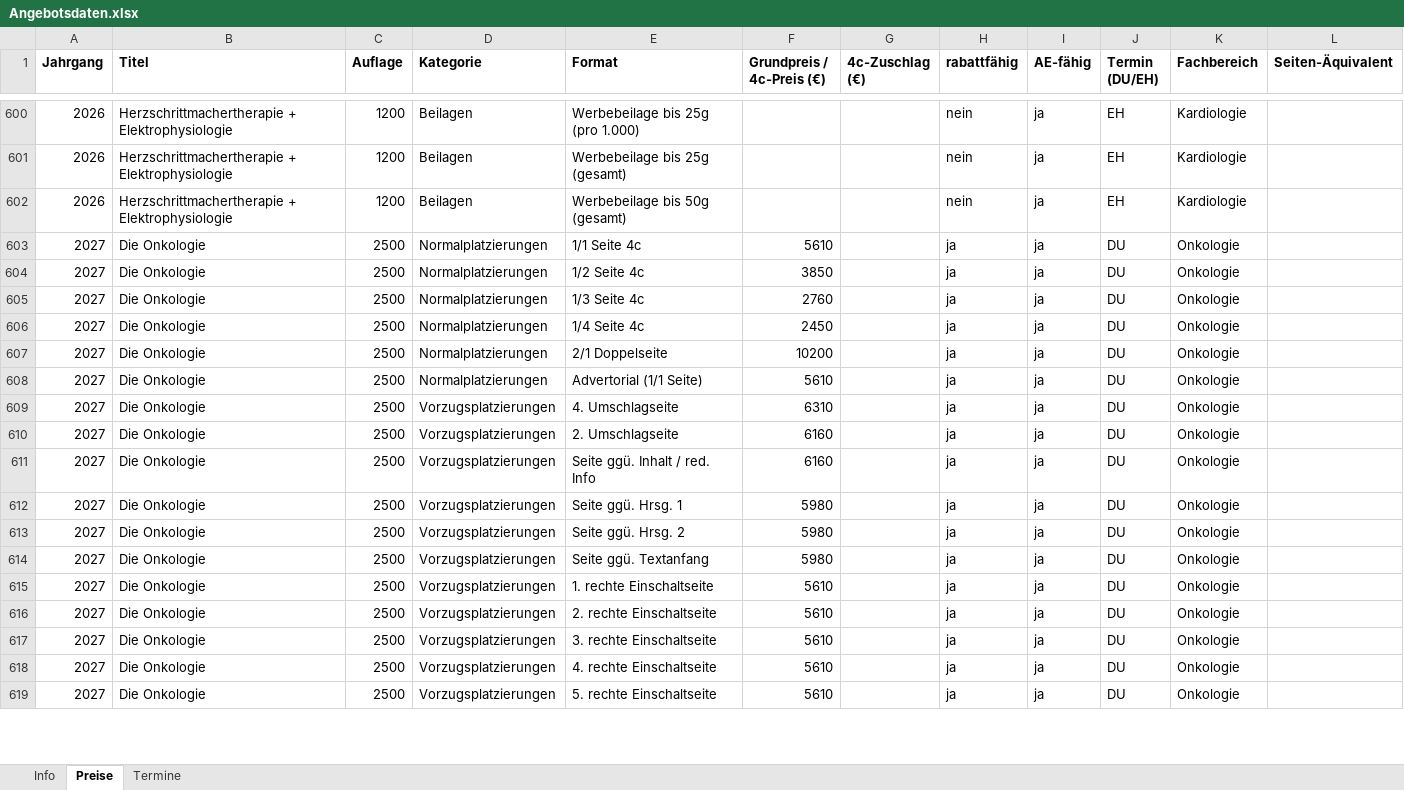
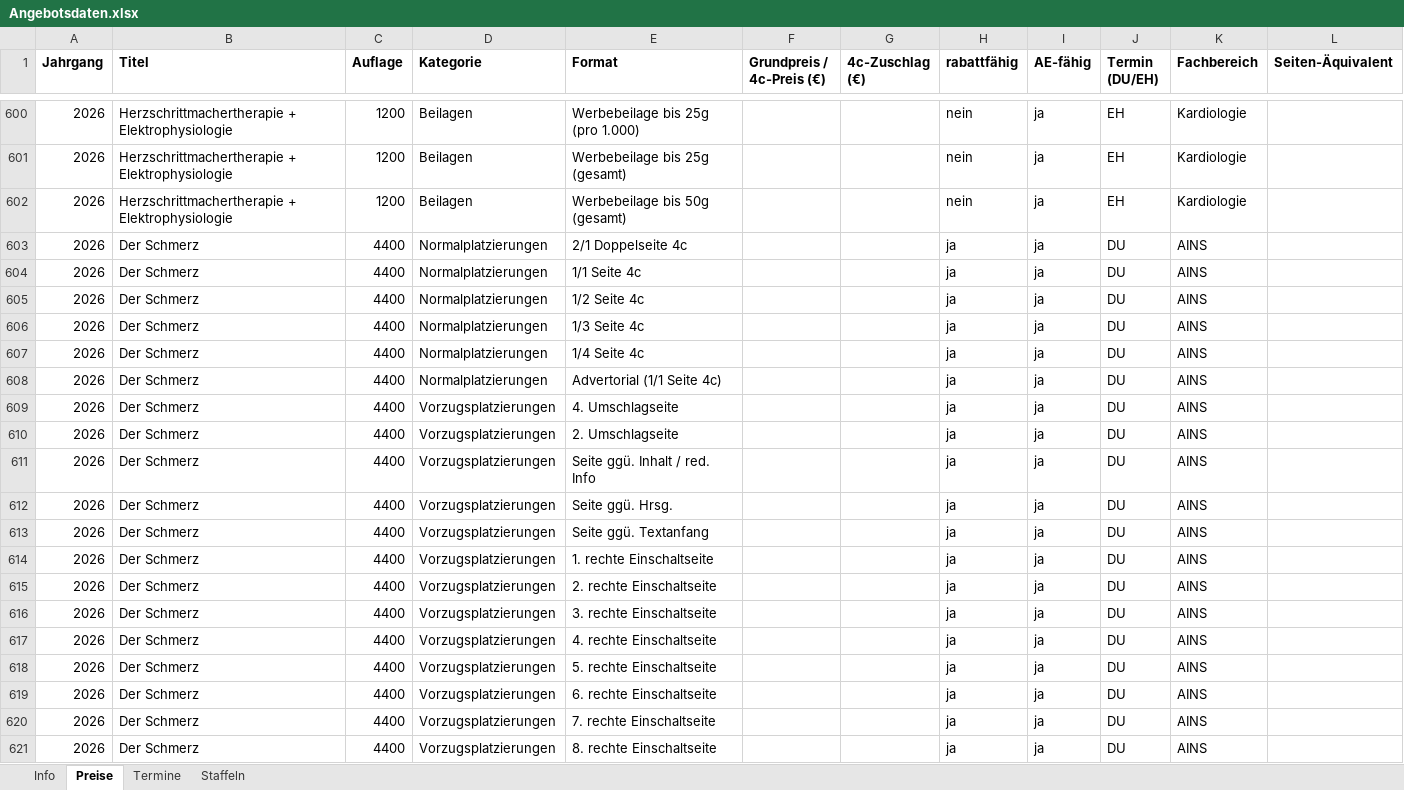
Before and after one commit to Barings1995/angebotswerkzeuge, an Excel workbook: Angebotsdaten.xlsx, sheet Preise, drawn as a sheet; only a part is shown, gaps mark what is left out; the shorter side is filled out with more unchanged rows; values as stored, in another font and other column widths than the file's, no borders; the diff covers the shown part only; the diff names each change by its address in the sheet, - before the commit and + after, or states it on an @@ line.

```diff
--- a/Angebotsdaten.xlsx (sheet Preise)
+++ b/Angebotsdaten.xlsx (sheet Preise)
+sheet tab: Staffeln
+row 603: 2026 | Der Schmerz | 4400 | Normalplatzierungen | 2/1 Doppelseite 4c |  |  | ja | ja | DU | AINS
+row 604: 2026 | Der Schmerz | 4400 | Normalplatzierungen | 1/1 Seite 4c |  |  | ja | ja | DU | AINS
+row 605: 2026 | Der Schmerz | 4400 | Normalplatzierungen | 1/2 Seite 4c |  |  | ja | ja | DU | AINS
+row 606: 2026 | Der Schmerz | 4400 | Normalplatzierungen | 1/3 Seite 4c |  |  | ja | ja | DU | AINS
+row 607: 2026 | Der Schmerz | 4400 | Normalplatzierungen | 1/4 Seite 4c |  |  | ja | ja | DU | AINS
+row 608: 2026 | Der Schmerz | 4400 | Normalplatzierungen | Advertorial (1/1 Seite 4c) |  |  | ja | ja | DU | AINS
+row 609: 2026 | Der Schmerz | 4400 | Vorzugsplatzierungen | 4. Umschlagseite |  |  | ja | ja | DU | AINS
+row 610: 2026 | Der Schmerz | 4400 | Vorzugsplatzierungen | 2. Umschlagseite |  |  | ja | ja | DU | AINS
+row 611: 2026 | Der Schmerz | 4400 | Vorzugsplatzierungen | Seite ggü. Inhalt / red. Info |  |  | ja | ja | DU | AINS
+row 612: 2026 | Der Schmerz | 4400 | Vorzugsplatzierungen | Seite ggü. Hrsg. |  |  | ja | ja | DU | AINS
+row 613: 2026 | Der Schmerz | 4400 | Vorzugsplatzierungen | Seite ggü. Textanfang |  |  | ja | ja | DU | AINS
+row 614: 2026 | Der Schmerz | 4400 | Vorzugsplatzierungen | 1. rechte Einschaltseite |  |  | ja | ja | DU | AINS
+row 615: 2026 | Der Schmerz | 4400 | Vorzugsplatzierungen | 2. rechte Einschaltseite |  |  | ja | ja | DU | AINS
+row 616: 2026 | Der Schmerz | 4400 | Vorzugsplatzierungen | 3. rechte Einschaltseite |  |  | ja | ja | DU | AINS
+row 617: 2026 | Der Schmerz | 4400 | Vorzugsplatzierungen | 4. rechte Einschaltseite |  |  | ja | ja | DU | AINS
+row 618: 2026 | Der Schmerz | 4400 | Vorzugsplatzierungen | 5. rechte Einschaltseite |  |  | ja | ja | DU | AINS
+row 619: 2026 | Der Schmerz | 4400 | Vorzugsplatzierungen | 6. rechte Einschaltseite |  |  | ja | ja | DU | AINS
+row 620: 2026 | Der Schmerz | 4400 | Vorzugsplatzierungen | 7. rechte Einschaltseite |  |  | ja | ja | DU | AINS
+row 621: 2026 | Der Schmerz | 4400 | Vorzugsplatzierungen | 8. rechte Einschaltseite |  |  | ja | ja | DU | AINS
```
Also changed, not shown: 62 added rows and 23 edited cells elsewhere in this sheet, sheet Termine, sheet Info.
